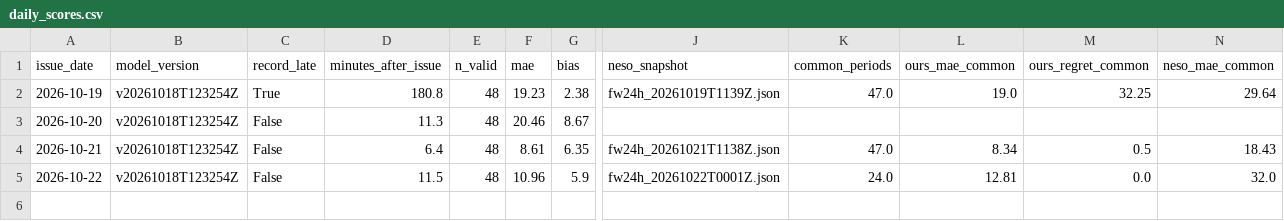
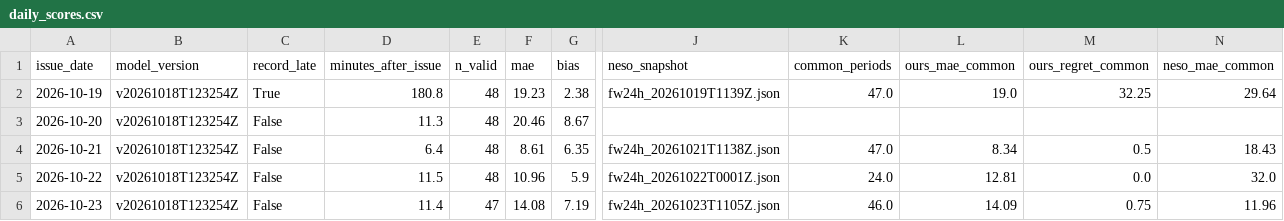
Before and after one commit to vijendrapokharkar15-design/gb-carbon-forecast-mlops, a CSV file: monitoring/daily_scores.csv, drawn as a sheet; only a part is shown, gaps mark what is left out; rows hold the shown columns only; the diff names each change by its address in the sheet, - before the commit and + after, or states it on an @@ line.

```diff
--- a/monitoring/daily_scores.csv
+++ b/monitoring/daily_scores.csv
+row 6: 2026-10-23 | v20261018T123254Z | False | 11.4 | 47 | 14.08 | 7.19 | fw24h_20261023T1105Z.json | 46.0 | 14.09 | 0.75 | 11.96
```
Also changed, not shown: 1 other file.
